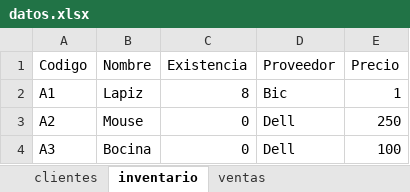
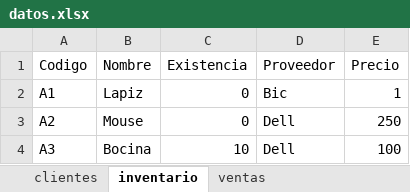
Before and after one commit to grecinosl3/Proyecto-Final, an Excel workbook: algoritmos/archivos/datos.xlsx, sheet inventario, drawn as a sheet; values as stored, in another font and other column widths than the file's, no borders; the diff names each change by its address in the sheet, - before the commit and + after, or states it on an @@ line.

```diff
--- a/algoritmos/archivos/datos.xlsx (sheet inventario)
+++ b/algoritmos/archivos/datos.xlsx (sheet inventario)
-C2 (Existencia): 8
+C2 (Existencia): 0
-C4 (Existencia): 0
+C4 (Existencia): 10
```
Also changed, not shown: sheet ventas, 6 other files.
